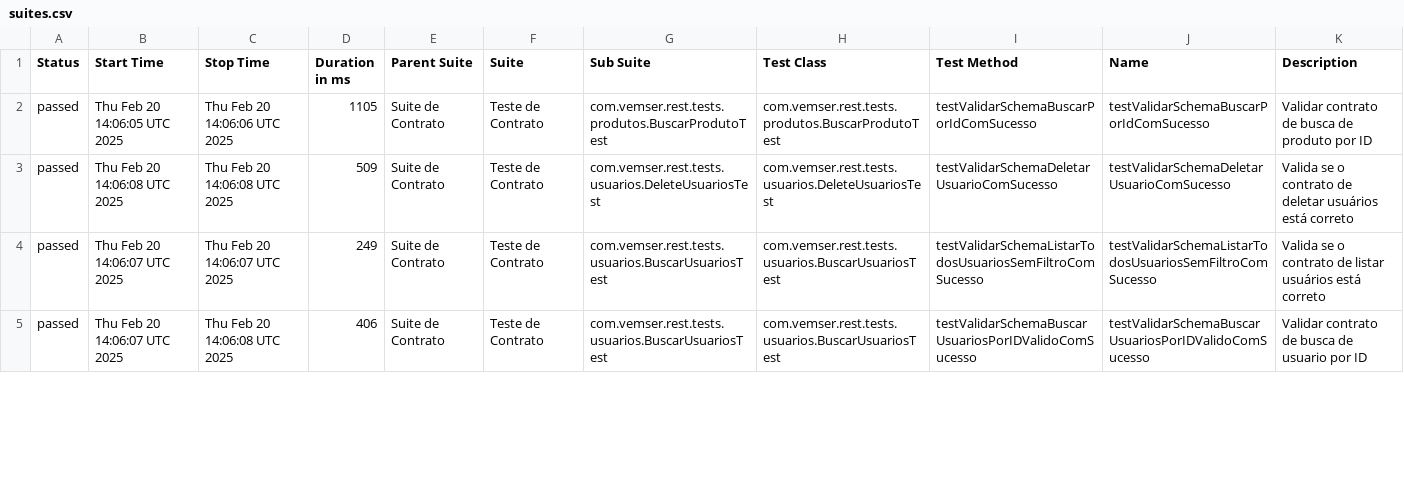
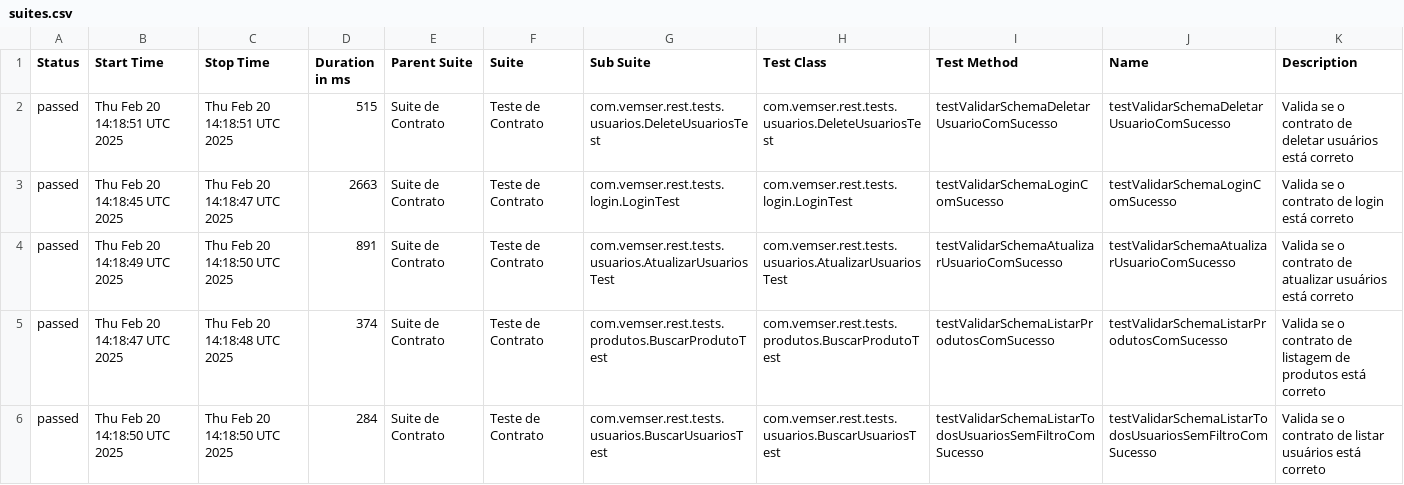
Before and after one commit to isabeletorres/Task-GitHub-Actions, a CSV file: data/suites.csv, drawn as a sheet; only a part is shown; the diff covers the shown part only.

```diff
--- a/data/suites.csv
+++ b/data/suites.csv
@@ -1,5 +1,6 @@
 "Status","Start Time","Stop Time","Duration in ms","Parent Suite","Suite","Sub Suite","Test Class","Test Method","Name","Description"
-"passed","Thu Feb 20 14:06:05 UTC 2025","Thu Feb 20 14:06:06 UTC 2025","1105","Suite de Contrato","Teste de Contrato","com.vemser.rest.tests.produtos.BuscarProdutoTest","com.vemser.rest.tests.produtos.BuscarProdutoTest","testValidarSchemaBuscarPorIdComSucesso","testValidarSchemaBuscarPorIdComSucesso","Validar contrato de busca de produto por ID"
-"passed","Thu Feb 20 14:06:08 UTC 2025","Thu Feb 20 14:06:08 UTC 2025","509","Suite de Contrato","Teste de Contrato","com.vemser.rest.tests.usuarios.DeleteUsuariosTest","com.vemser.rest.tests.usuarios.DeleteUsuariosTest","testValidarSchemaDeletarUsuarioComSucesso","testValidarSchemaDeletarUsuarioComSucesso","Valida se o contrato de deletar usuários está correto"
-"passed","Thu Feb 20 14:06:07 UTC 2025","Thu Feb 20 14:06:07 UTC 2025","249","Suite de Contrato","Teste de Contrato","com.vemser.rest.tests.usuarios.BuscarUsuariosTest","com.vemser.rest.tests.usuarios.BuscarUsuariosTest","testValidarSchemaListarTodosUsuariosSemFiltroComSucesso","testValidarSchemaListarTodosUsuariosSemFiltroComSucesso","Valida se o contrato de listar usuários está correto"
-"passed","Thu Feb 20 14:06:07 UTC 2025","Thu Feb 20 14:06:08 UTC 2025","406","Suite de Contrato","Teste de Contrato","com.vemser.rest.tests.usuarios.BuscarUsuariosTest","com.vemser.rest.tests.usuarios.BuscarUsuariosTest","testValidarSchemaBuscarUsuariosPorIDValidoComSucesso","testValidarSchemaBuscarUsuariosPorIDValidoComSucesso","Validar contrato de busca de usuario por ID"
+"passed","Thu Feb 20 14:18:51 UTC 2025","Thu Feb 20 14:18:51 UTC 2025","515","Suite de Contrato","Teste de Contrato","com.vemser.rest.tests.usuarios.DeleteUsuariosTest","com.vemser.rest.tests.usuarios.DeleteUsuariosTest","testValidarSchemaDeletarUsuarioComSucesso","testValidarSchemaDeletarUsuarioComSucesso","Valida se o contrato de deletar usuários está correto"
+"passed","Thu Feb 20 14:18:45 UTC 2025","Thu Feb 20 14:18:47 UTC 2025","2663","Suite de Contrato","Teste de Contrato","com.vemser.rest.tests.login.LoginTest","com.vemser.rest.tests.login.LoginTest","testValidarSchemaLoginComSucesso","testValidarSchemaLoginComSucesso","Valida se o contrato de login está correto"
+"passed","Thu Feb 20 14:18:49 UTC 2025","Thu Feb 20 14:18:50 UTC 2025","891","Suite de Contrato","Teste de Contrato","com.vemser.rest.tests.usuarios.AtualizarUsuariosTest","com.vemser.rest.tests.usuarios.AtualizarUsuariosTest","testValidarSchemaAtualizarUsuarioComSucesso","testValidarSchemaAtualizarUsuarioComSucesso","Valida se o contrato de atualizar usuários está correto"
+"passed","Thu Feb 20 14:18:47 UTC 2025","Thu Feb 20 14:18:48 UTC 2025","374","Suite de Contrato","Teste de Contrato","com.vemser.rest.tests.produtos.BuscarProdutoTest","com.vemser.rest.tests.produtos.BuscarProdutoTest","testValidarSchemaListarProdutosComSucesso","testValidarSchemaListarProdutosComSucesso","Valida se o contrato de listagem de produtos está correto"
+"passed","Thu Feb 20 14:18:50 UTC 2025","Thu Feb 20 14:18:50 UTC 2025","284","Suite de Contrato","Teste de Contrato","com.vemser.rest.tests.usuarios.BuscarUsuariosTest","com.vemser.rest.tests.usuarios.BuscarUsuariosTest","testValidarSchemaListarTodosUsuariosSemFiltroComSucesso","testValidarSchemaListarTodosUsuariosSemFiltroComSucesso","Valida se o contrato de listar usuários está correto"
```
Also changed, not shown: 1 removed row and 19 edited cells elsewhere in this file, data/behaviors.csv, 30 other files.
